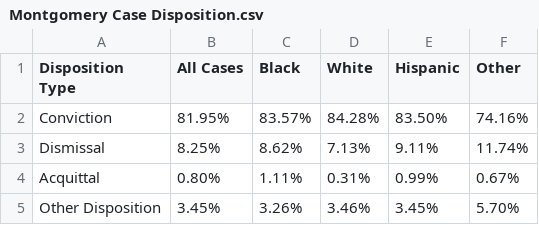
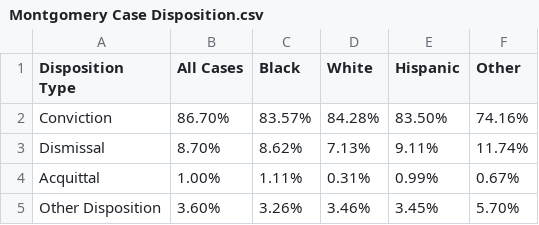
Before and after one commit to dstemenluc/CCJ.Maryland, a CSV file: Montgomery/2. Case Disposition/Montgomery Case Disposition.csv, drawn as a sheet.

Commit message:
Update Montgomery Case Disposition.csv

```diff
--- a/Montgomery/2. Case Disposition/Montgomery Case Disposition.csv
+++ b/Montgomery/2. Case Disposition/Montgomery Case Disposition.csv
@@ -1,5 +1,5 @@
 Disposition Type,All Cases,Black,White,Hispanic,Other
-Conviction,81.95%,83.57%,84.28%,83.50%,74.16%
-Dismissal,8.25%,8.62%,7.13%,9.11%,11.74%
-Acquittal,0.80%,1.11%,0.31%,0.99%,0.67%
-Other Disposition,3.45%,3.26%,3.46%,3.45%,5.70%
+Conviction,86.70%,83.57%,84.28%,83.50%,74.16%
+Dismissal,8.70%,8.62%,7.13%,9.11%,11.74%
+Acquittal,1.00%,1.11%,0.31%,0.99%,0.67%
+Other Disposition,3.60%,3.26%,3.46%,3.45%,5.70%
```
